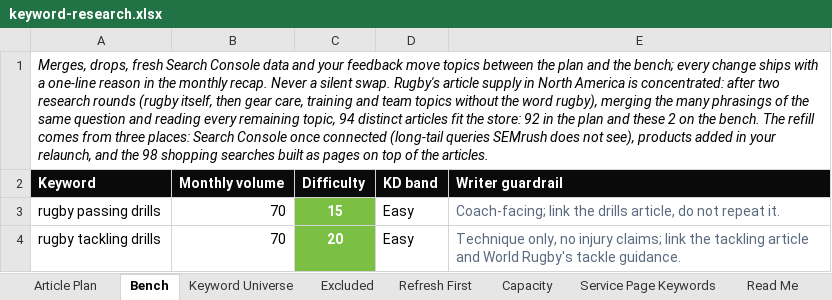
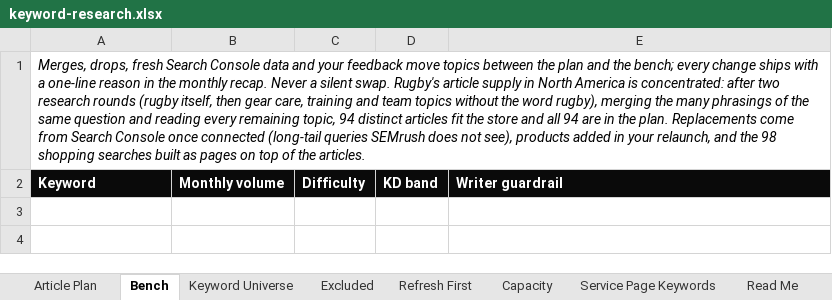
Before and after one commit to jonestj-boop/decks, an Excel workbook: decks/the-rugby-shop/keyword-research.xlsx, sheet Bench, drawn as a sheet; values as stored, in another font and other column widths than the file's, no borders; the diff names each change by its address in the sheet, - before the commit and + after, or states it on an @@ line.

```diff
--- a/decks/the-rugby-shop/keyword-research.xlsx (sheet Bench)
+++ b/decks/the-rugby-shop/keyword-research.xlsx (sheet Bench)
-A1: …fit the store: 92 in the plan and these 2 on the bench. The refill comes from three places: Search Console…
+A1: …fit the store and all 94 are in the plan. Replacements come from Search Console…
-row 3: rugby passing drills | 70 | 15 | Easy | Coach-facing; link the drills article, do not repeat it.
-row 4: rugby tackling drills | 70 | 20 | Easy | Technique only, no injury claims; link the tackling article and World Rugby's tackle guidance.
```
Also changed, not shown: sheet Capacity, sheet Article Plan, sheet Keyword Universe, sheet Read Me, 1 other file.
